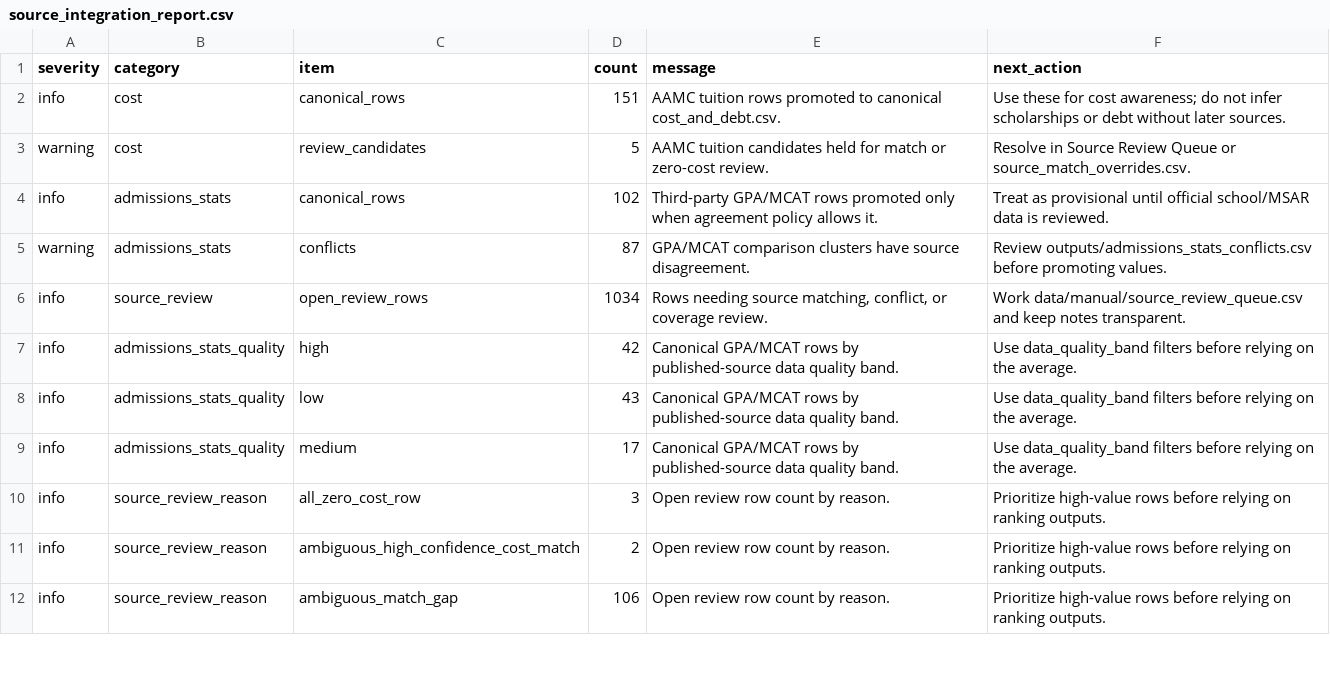
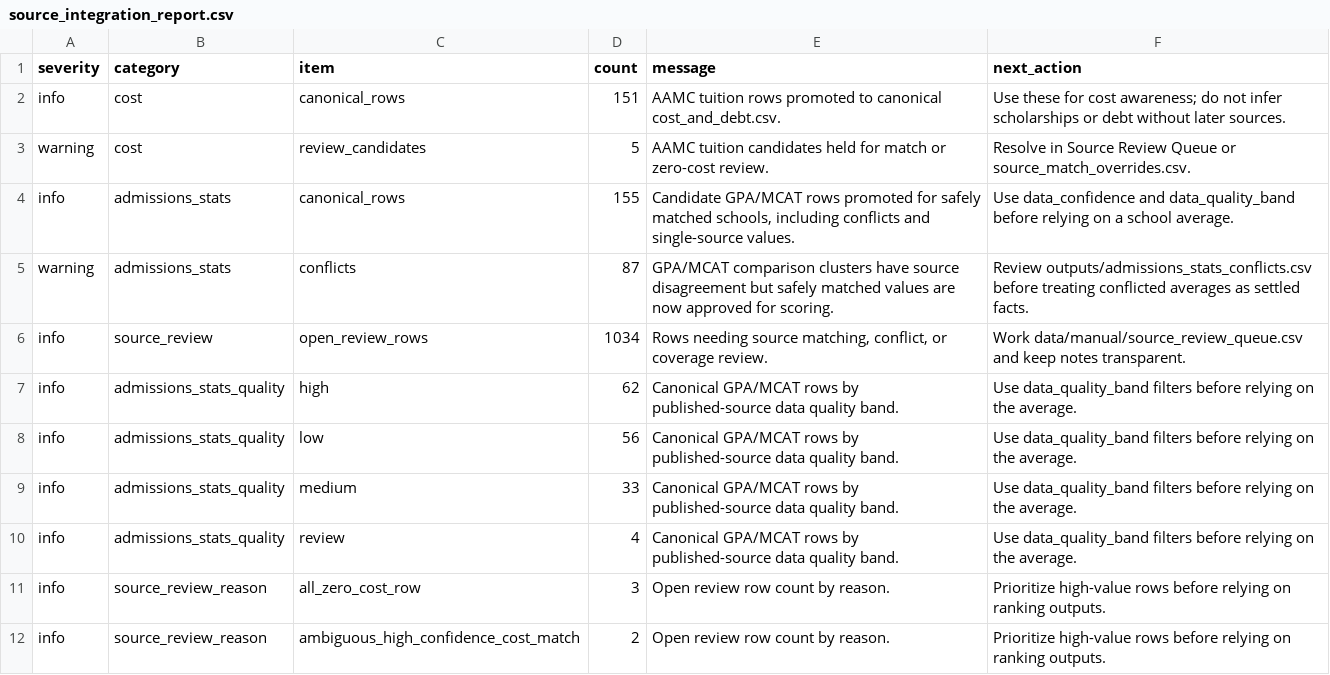
Before and after one commit to justin-napolitano/med-school-ranker, a CSV file: outputs/source_integration_report.csv, drawn as a sheet; only a part is shown; the shorter side is filled out with more unchanged rows.

```diff
--- a/outputs/source_integration_report.csv
+++ b/outputs/source_integration_report.csv
@@ -3,8 +3,9 @@ info,cost,canonical_rows,151,AAMC tuition rows promoted to canonical cost_and_de
 warning,cost,review_candidates,5,AAMC tuition candidates held for match or zero-cost review.,Resolve in Source Review Queue or source_match_overrides.csv.
-info,admissions_stats,canonical_rows,102,Third-party GPA/MCAT rows promoted only when agreement policy allows it.,Treat as provisional until official school/MSAR data is reviewed.
-warning,admissions_stats,conflicts,87,GPA/MCAT comparison clusters have source disagreement.,Review outputs/admissions_stats_conflicts.csv before promoting values.
+info,admissions_stats,canonical_rows,155,"Candidate GPA/MCAT rows promoted for safely matched schools, including conflicts and single-source values.",Use data_confidence and data_quality_band before relying on a school average.
+warning,admissions_stats,conflicts,87,GPA/MCAT comparison clusters have source disagreement but safely matched values are now approved for scoring.,Review outputs/admissions_stats_conflicts.csv before treating conflicted averages as settled facts.
 info,source_review,open_review_rows,1034,"Rows needing source matching, conflict, or coverage review.",Work data/manual/source_review_queue.csv and keep notes transparent.
-info,admissions_stats_quality,high,42,Canonical GPA/MCAT rows by published-source data quality band.,Use data_quality_band filters before relying on the average.
-info,admissions_stats_quality,low,43,Canonical GPA/MCAT rows by published-source data quality band.,Use data_quality_band filters before relying on the average.
-info,admissions_stats_quality,medium,17,Canonical GPA/MCAT rows by published-source data quality band.,Use data_quality_band filters before relying on the average.
+info,admissions_stats_quality,high,62,Canonical GPA/MCAT rows by published-source data quality band.,Use data_quality_band filters before relying on the average.
+info,admissions_stats_quality,low,56,Canonical GPA/MCAT rows by published-source data quality band.,Use data_quality_band filters before relying on the average.
+info,admissions_stats_quality,medium,33,Canonical GPA/MCAT rows by published-source data quality band.,Use data_quality_band filters before relying on the average.
+info,admissions_stats_quality,review,4,Canonical GPA/MCAT rows by published-source data quality band.,Use data_quality_band filters before relying on the average.
 info,source_review_reason,all_zero_cost_row,3,Open review row count by reason.,Prioritize high-value rows before relying on ranking outputs.
```
Also changed, not shown: data/project_subplans.csv, 37 other files.
